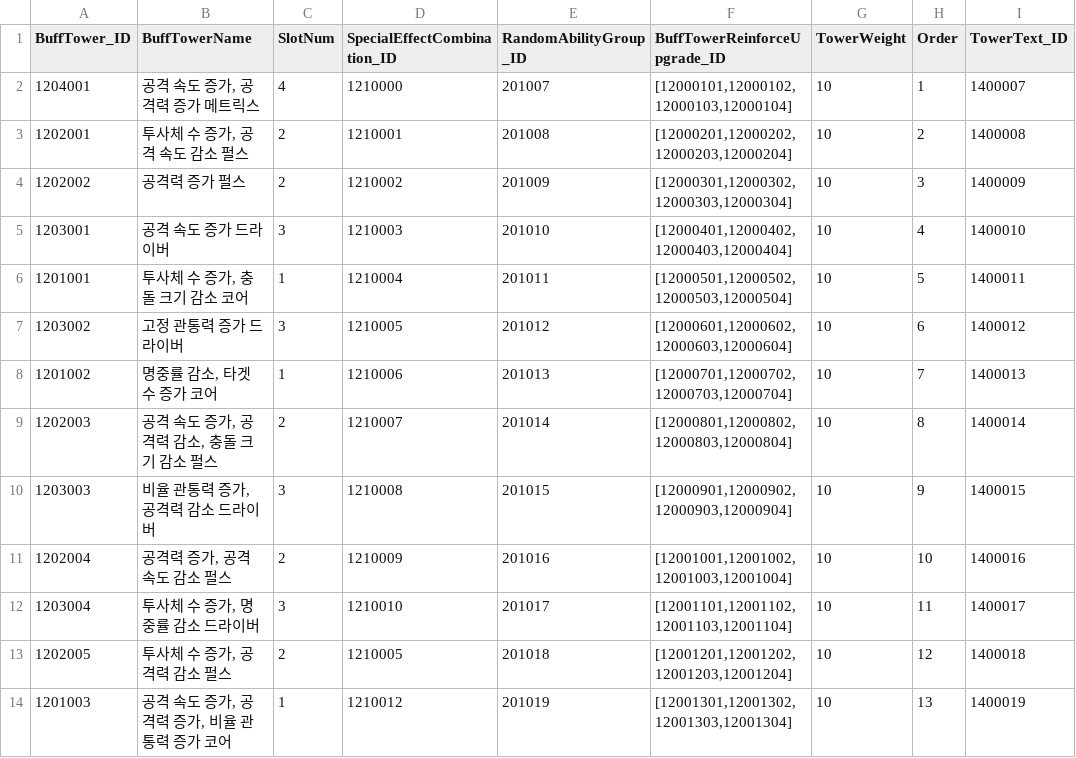
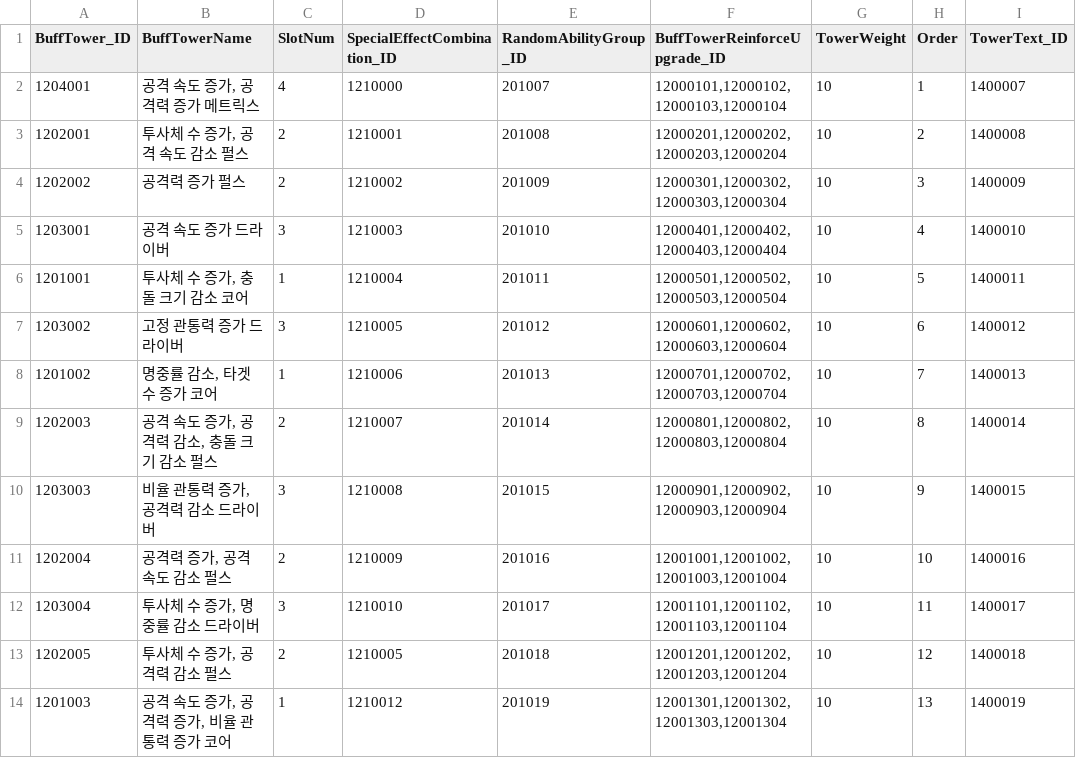
Before and after one commit to jeonglee22/MyPlanet, a CSV file: Assets/DataTables/BuffTowerTable.csv, drawn as a sheet.

Commit message:
add towerInfo and amplifier info

```diff
--- a/Assets/DataTables/BuffTowerTable.csv
+++ b/Assets/DataTables/BuffTowerTable.csv
@@ -1,14 +1,14 @@
 BuffTower_ID,BuffTowerName,SlotNum,SpecialEffectCombination_ID,RandomAbilityGroup_ID,BuffTowerReinforceUpgrade_ID,TowerWeight,Order,TowerText_ID
-1204001,"공격 속도 증가, 공격력 증가 메트릭스",4,1210000,201007,"[12000101,12000102,12000103,12000104]",10,1,1400007
-1202001,"투사체 수 증가, 공격 속도 감소 펄스",2,1210001,201008,"[12000201,12000202,12000203,12000204]",10,2,1400008
-1202002,공격력 증가 펄스 ,2,1210002,201009,"[12000301,12000302,12000303,12000304]",10,3,1400009
-1203001,공격 속도 증가 드라이버,3,1210003,201010,"[12000401,12000402,12000403,12000404]",10,4,1400010
-1201001,"투사체 수 증가, 충돌 크기 감소 코어",1,1210004,201011,"[12000501,12000502,12000503,12000504]",10,5,1400011
-1203002,고정 관통력 증가 드라이버,3,1210005,201012,"[12000601,12000602,12000603,12000604]",10,6,1400012
-1201002,"명중률 감소, 타겟 수 증가 코어",1,1210006,201013,"[12000701,12000702,12000703,12000704]",10,7,1400013
-1202003,"공격 속도 증가, 공격력 감소, 충돌 크기 감소 펄스",2,1210007,201014,"[12000801,12000802,12000803,12000804]",10,8,1400014
-1203003,"비율 관통력 증가, 공격력 감소 드라이버",3,1210008,201015,"[12000901,12000902,12000903,12000904]",10,9,1400015
-1202004,"공격력 증가, 공격 속도 감소 펄스",2,1210009,201016,"[12001001,12001002,12001003,12001004]",10,10,1400016
-1203004,"투사체 수 증가, 명중률 감소 드라이버",3,1210010,201017,"[12001101,12001102,12001103,12001104]",10,11,1400017
-1202005,"투사체 수 증가, 공격력 감소 펄스",2,1210005,201018,"[12001201,12001202,12001203,12001204]",10,12,1400018
-1201003,"공격 속도 증가, 공격력 증가, 비율 관통력 증가 코어",1,1210012,201019,"[12001301,12001302,12001303,12001304]",10,13,1400019
+1204001,"공격 속도 증가, 공격력 증가 메트릭스",4,1210000,201007,"12000101,12000102,12000103,12000104",10,1,1400007
+1202001,"투사체 수 증가, 공격 속도 감소 펄스",2,1210001,201008,"12000201,12000202,12000203,12000204",10,2,1400008
+1202002,공격력 증가 펄스 ,2,1210002,201009,"12000301,12000302,12000303,12000304",10,3,1400009
+1203001,공격 속도 증가 드라이버,3,1210003,201010,"12000401,12000402,12000403,12000404",10,4,1400010
+1201001,"투사체 수 증가, 충돌 크기 감소 코어",1,1210004,201011,"12000501,12000502,12000503,12000504",10,5,1400011
+1203002,고정 관통력 증가 드라이버,3,1210005,201012,"12000601,12000602,12000603,12000604",10,6,1400012
+1201002,"명중률 감소, 타겟 수 증가 코어",1,1210006,201013,"12000701,12000702,12000703,12000704",10,7,1400013
+1202003,"공격 속도 증가, 공격력 감소, 충돌 크기 감소 펄스",2,1210007,201014,"12000801,12000802,12000803,12000804",10,8,1400014
+1203003,"비율 관통력 증가, 공격력 감소 드라이버",3,1210008,201015,"12000901,12000902,12000903,12000904",10,9,1400015
+1202004,"공격력 증가, 공격 속도 감소 펄스",2,1210009,201016,"12001001,12001002,12001003,12001004",10,10,1400016
+1203004,"투사체 수 증가, 명중률 감소 드라이버",3,1210010,201017,"12001101,12001102,12001103,12001104",10,11,1400017
+1202005,"투사체 수 증가, 공격력 감소 펄스",2,1210005,201018,"12001201,12001202,12001203,12001204",10,12,1400018
+1201003,"공격 속도 증가, 공격력 증가, 비율 관통력 증가 코어",1,1210012,201019,"12001301,12001302,12001303,12001304",10,13,1400019
```
Also changed, not shown: 17 other files.
